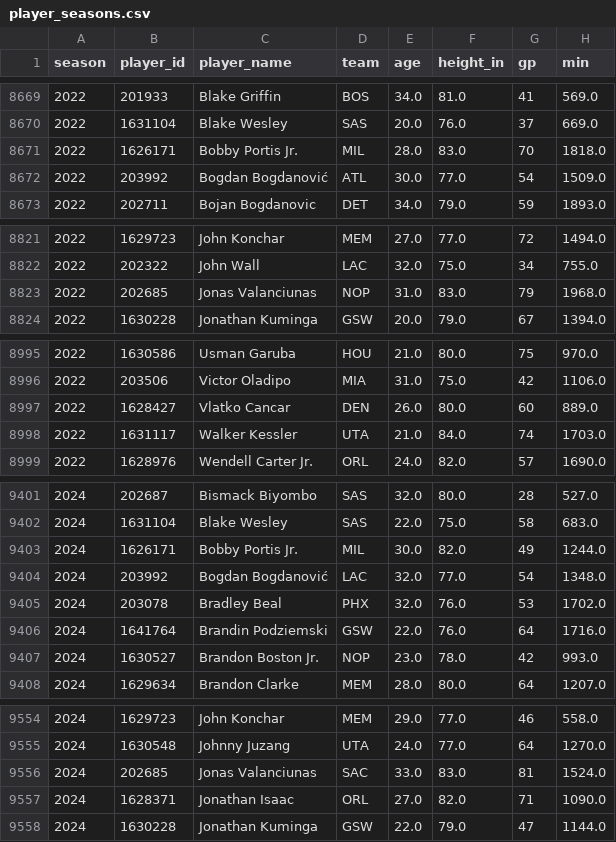
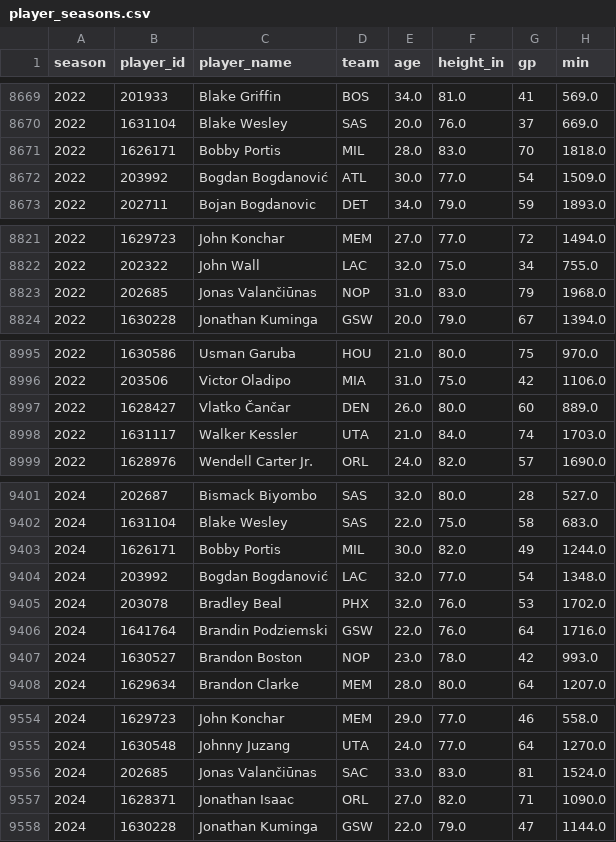
Before and after one commit to QixiangFan/NBAviz, a CSV file: data/clean/player_seasons.csv, drawn as a sheet; only a part is shown, gaps mark what is left out; the diff names each change by its address in the sheet, - before the commit and + after, or states it on an @@ line.

```diff
--- a/data/clean/player_seasons.csv
+++ b/data/clean/player_seasons.csv
-C8671 (player_name): Bobby Portis Jr.
+C8671 (player_name): Bobby Portis
-C8823 (player_name): Jonas Valanciunas
+C8823 (player_name): Jonas Valančiūnas
-C8997 (player_name): Vlatko Cancar
+C8997 (player_name): Vlatko Čančar
-C9403 (player_name): Bobby Portis Jr.
+C9403 (player_name): Bobby Portis
-C9407 (player_name): Brandon Boston Jr.
+C9407 (player_name): Brandon Boston
-C9556 (player_name): Jonas Valanciunas
+C9556 (player_name): Jonas Valančiūnas
```
Also changed, not shown: data/clean/league_seasons.csv, data/clean/quadrants.csv, 17 other files.
